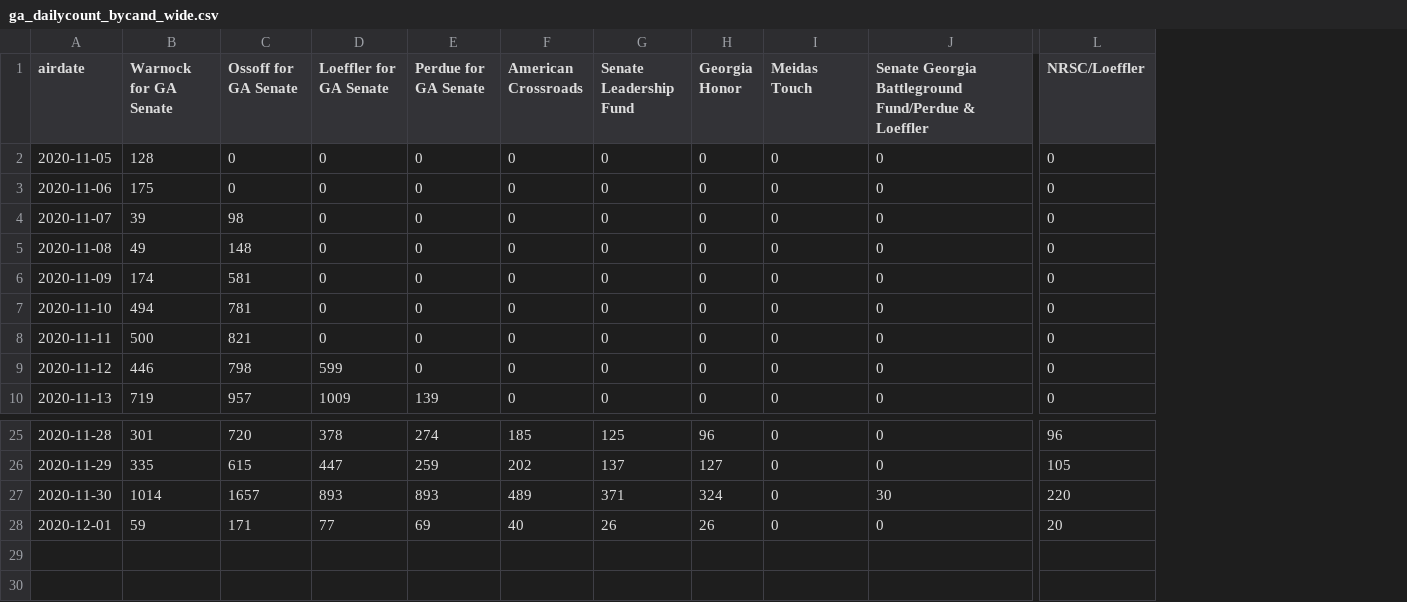
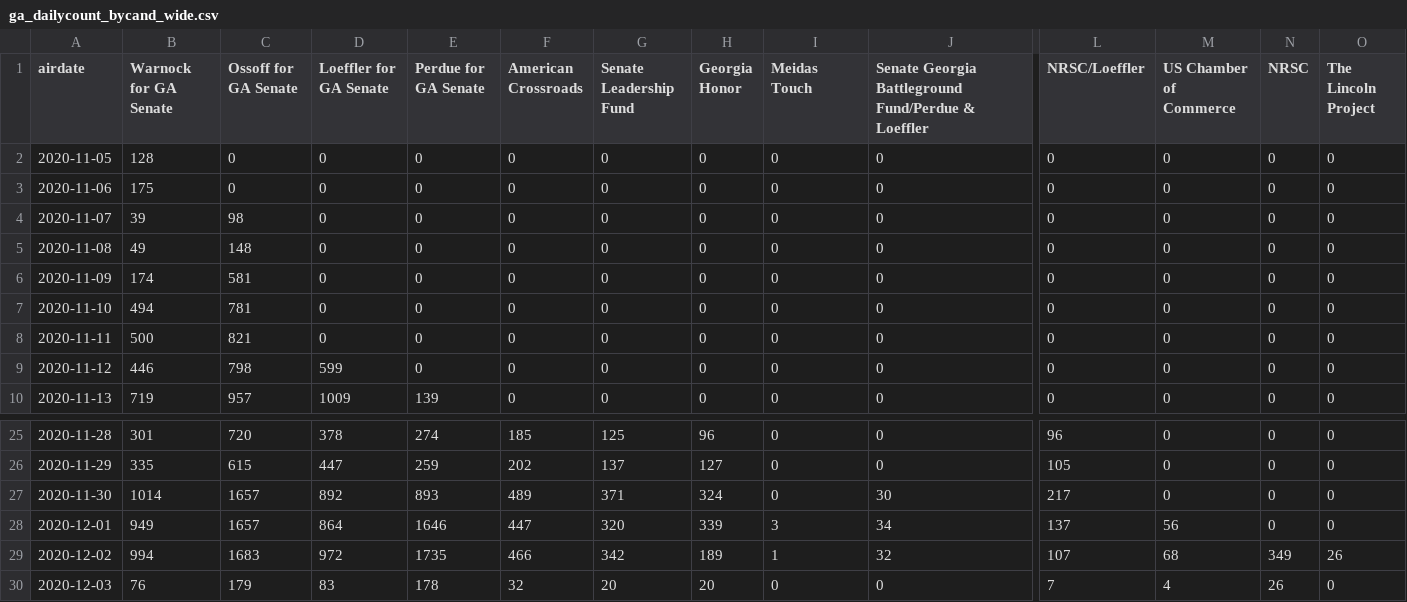
Before and after one commit to amkessler/elex_2020_political_ads, a CSV file: output/ga_dailycount_bycand_wide.csv, drawn as a sheet; only a part is shown, gaps mark what is left out; rows hold the shown columns only; the diff covers the shown part only; the diff names each change by its address in the sheet, - before the commit and + after, or states it on an @@ line.

Commit message:
updated data

```diff
--- a/output/ga_dailycount_bycand_wide.csv
+++ b/output/ga_dailycount_bycand_wide.csv
+column M (US Chamber of Commerce), rows 2-10: all 0; rows 25-28: 0 | 0 | 0 | 56
+column N (NRSC), rows 2-10: all 0; rows 25-28: all 0
+column O (The Lincoln Project), rows 2-10: all 0; rows 25-28: all 0
-D27 (Loeffler for GA Senate): 893
+D27 (Loeffler for GA Senate): 892
-L27 (NRSC/Loeffler): 220
+L27 (NRSC/Loeffler): 217
-B28 (Warnock for GA Senate): 59
+B28 (Warnock for GA Senate): 949
-C28 (Ossoff for GA Senate): 171
+C28 (Ossoff for GA Senate): 1657
-D28 (Loeffler for GA Senate): 77
+D28 (Loeffler for GA Senate): 864
-E28 (Perdue for GA Senate): 69
+E28 (Perdue for GA Senate): 1646
-F28 (American Crossroads): 40
+F28 (American Crossroads): 447
-G28 (Senate Leadership Fund): 26
+G28 (Senate Leadership Fund): 320
-H28 (Georgia Honor): 26
+H28 (Georgia Honor): 339
-I28 (Meidas Touch): 0
+I28 (Meidas Touch): 3
-J28: 0
+J28: 34
-L28 (NRSC/Loeffler): 20
+L28 (NRSC/Loeffler): 137
+row 29: 2020-12-02 | 994 | 1683 | 972 | 1735 | 466 | 342 | 189 | 1 | 32 | 107 | 68 | 349 | 26
+row 30: 2020-12-03 | 76 | 179 | 83 | 178 | 32 | 20 | 20 | 0 | 0 | 7 | 4 | 26 | 0
```
Also changed, not shown: 1 edited cell elsewhere in this file, output/ga_dailycount_byparty_wide.csv, 5 other files.
